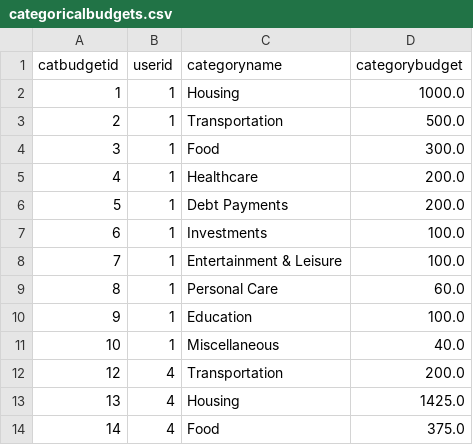
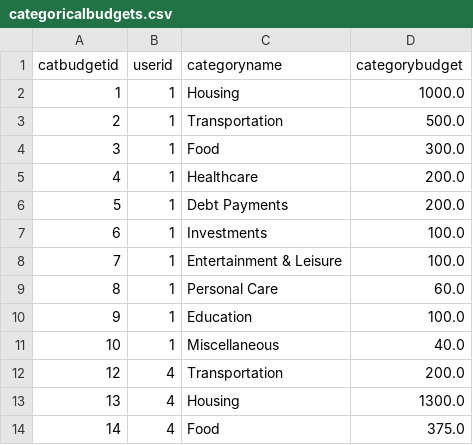
Before and after one commit to MasaKagami/Budgetr., a CSV file: localdb/categoricalbudgets.csv, drawn as a sheet.

```diff
--- a/localdb/categoricalbudgets.csv
+++ b/localdb/categoricalbudgets.csv
@@ -12,3 +12,3 @@ catbudgetid,userid,categoryname,categorybudget
 12,4,Transportation,200.0
-13,4,Housing,1425.0
+13,4,Housing,1300.0
 14,4,Food,375.0
```
Also changed, not shown: localdb/monthlybudgets.csv, localdb/transactions.csv, 1 other file.
